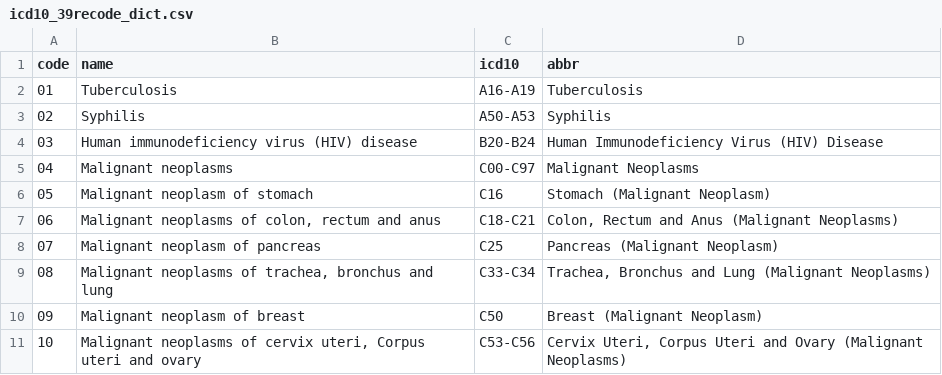
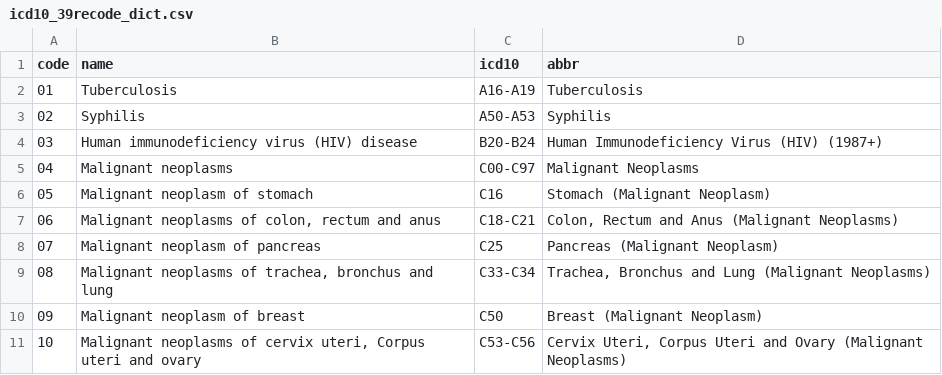
Before and after one commit to episphere/epitracker, a CSV file: data/icd10_39recode_dict.csv, drawn as a sheet; only a part is shown.

```diff
--- a/data/icd10_39recode_dict.csv
+++ b/data/icd10_39recode_dict.csv
@@ -3,3 +3,3 @@ code,name,icd10,abbr
 02,Syphilis,A50-A53,Syphilis
-03,Human immunodeficiency virus (HIV) disease,B20-B24,Human Immunodeficiency Virus (HIV) Disease
+03,Human immunodeficiency virus (HIV) disease,B20-B24,Human Immunodeficiency Virus (HIV) (1987+)
 04,Malignant neoplasms,C00-C97,Malignant Neoplasms
```
Also changed, not shown: 1 other file.
